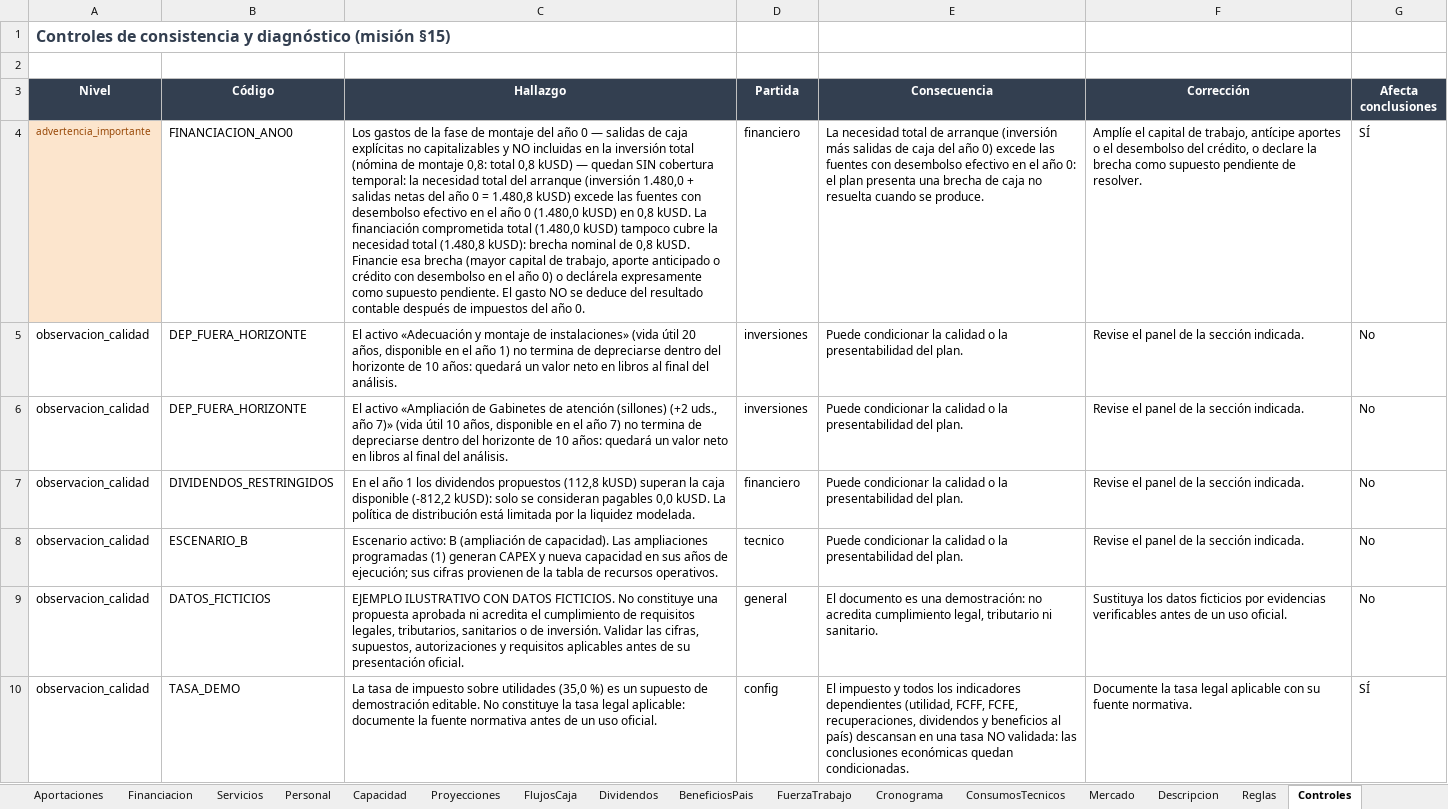
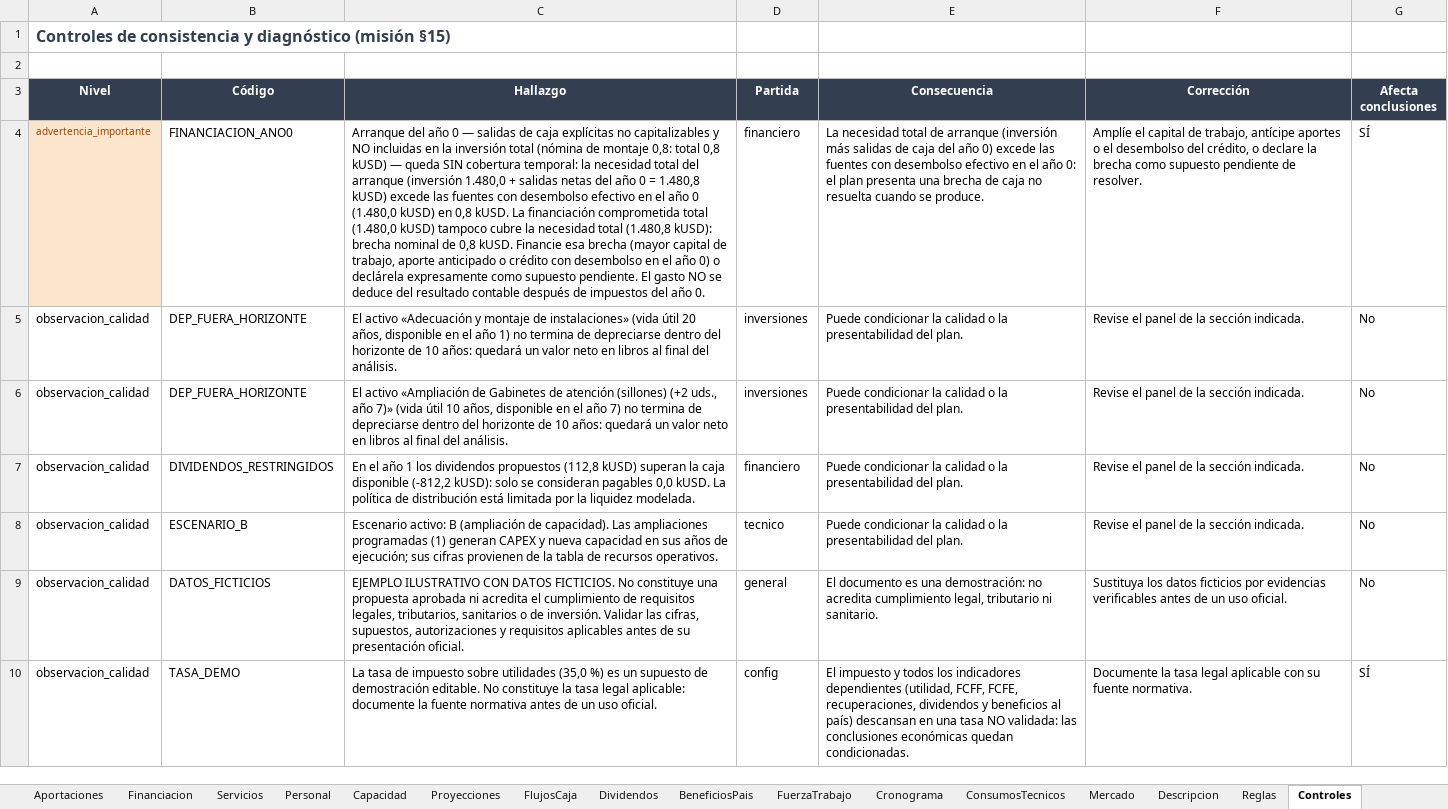
Before and after one commit to Nardian90/PlanNegocios, an Excel workbook: docs/ejemplos/Ejemplo_Clinica_Libro_con_formulas.xlsx, sheet Controles, drawn as a sheet; only a part is shown; values as stored, in another font and other column widths than the file's, no borders; the diff names each change by its address in the sheet, - before the commit and + after, or states it on an @@ line.

Commit message:
DOC-003: rediseño editorial del PDF — justificación real por reparto de espacio entre palabras (última línea natural, tope editorial, cruce de páginas justificado, control de huérfanas), paginación por niveles con capítulos en flujo y grupos apaisados sin páginas verticales vacías, tablas corporativas sin rejilla con suelos tipográficos 7,5/7 pt y alineación por contenido; DOCX coherente; guía editorial, informe de densidad, evidencias antes/después y 23 pruebas nuevas (medición posicional, no declarativa)

```diff
--- a/docs/ejemplos/Ejemplo_Clinica_Libro_con_formulas.xlsx (sheet Controles)
+++ b/docs/ejemplos/Ejemplo_Clinica_Libro_con_formulas.xlsx (sheet Controles)
-C4 (Hallazgo): Los gastos de la fase de montaje del año 0 — salidas de caja explícitas no capitalizables y NO incluidas en la inversión total (nómina de montaje 0,8: total 0,8 kUSD) — quedan SIN cobertura…
+C4 (Hallazgo): Arranque del año 0 — salidas de caja explícitas no capitalizables y NO incluidas en la inversión total (nómina de montaje 0,8: total 0,8 kUSD) — queda SIN cobertura…
```
Also changed, not shown: sheet Portada, 22 other files.
